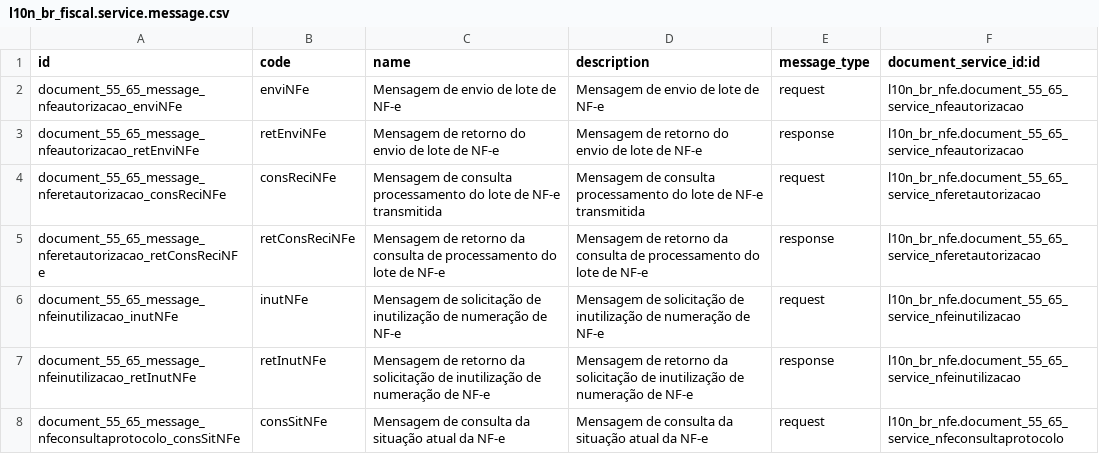
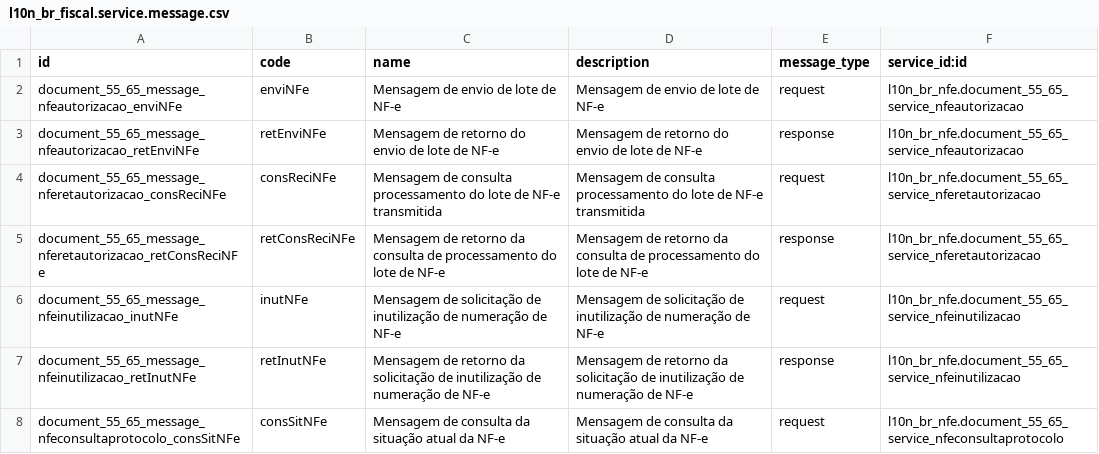
Before and after one commit to akretion/l10n-brazil, a CSV file: l10n_br_nfe/data/l10n_br_fiscal.service.message.csv, drawn as a sheet; only a part is shown.

```diff
--- a/l10n_br_nfe/data/l10n_br_fiscal.service.message.csv
+++ b/l10n_br_nfe/data/l10n_br_fiscal.service.message.csv
@@ -1,2 +1,2 @@
-"id","code","name","description","message_type","document_service_id:id"
+"id","code","name","description","message_type","service_id:id"
 "document_55_65_message_nfeautorizacao_enviNFe","enviNFe","Mensagem de envio de lote de NF-e","Mensagem de envio de lote de NF-e","request","l10n_br_nfe.document_55_65_service_nfeautorizacao"
```
Also changed, not shown: l10n_br_nfe/data/l10n_br_fiscal.event.csv.
